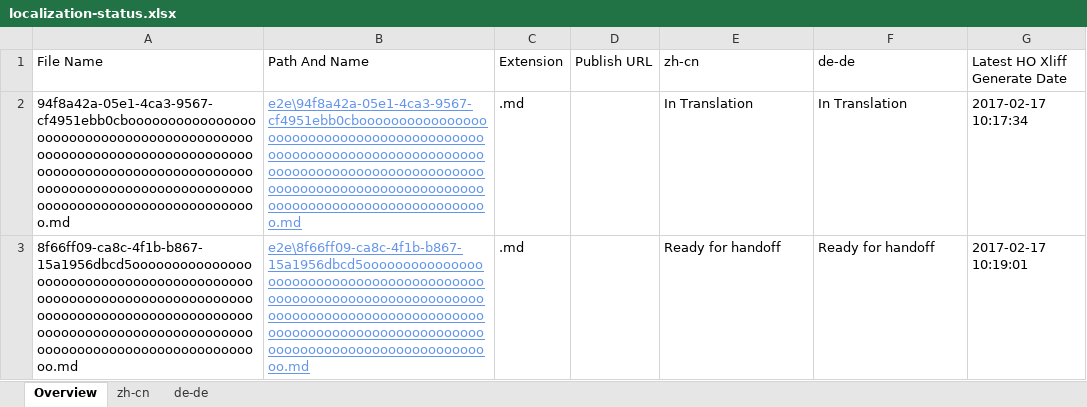
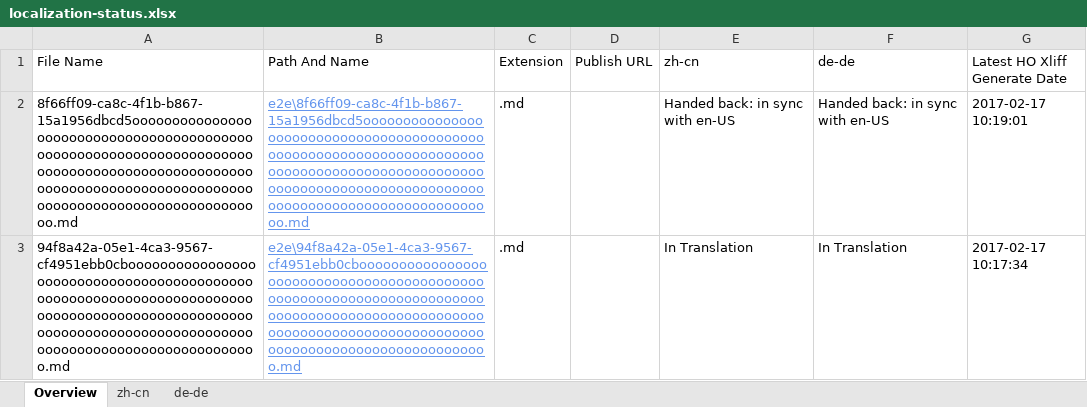
Before and after one commit to OpenLocalizationTestOrg/ol-test4-handback, an Excel workbook: ol-handback/OpenLocalizationTestOrg/ol-test0/xinjiang/localization-status.xlsx, sheet Overview, drawn as a sheet; values as stored, in another font and other column widths than the file's, no borders; table styles not drawn; removed rows and columns are numbered as before the commit, all else as after; the diff names each change by its address in the sheet, - before the commit and + after, or states it on an @@ line.

```diff
--- a/ol-handback/OpenLocalizationTestOrg/ol-test0/xinjiang/localization-status.xlsx (sheet Overview)
+++ b/ol-handback/OpenLocalizationTestOrg/ol-test0/xinjiang/localization-status.xlsx (sheet Overview)
+row 2: 8f66ff09-ca8c-4f1b-b867-15a1956dbcd5oooooooooooooooooooooooooooooooooooooooooooooooooooooooooooooooooooooooooooooooooooooooooooooooooooooooooooooooooooooooooooooooooooooooooooooooooooooooo.md | e2e\8f66ff09-ca8c-4f1b-b867-15a1956dbcd5oooooooooooooooooooooooooooooooooooooooooooooooooooooooooooooooooooooooooooooooooooooooooooooooooooooooooooooooooooooooooooooooooooooooooooooooooooooooo.md | .md |  | Handed back: in sync with en-US | Handed back: in sync with en-US | 2017-02-17 10:19:01
-row 3: 8f66ff09-ca8c-4f1b-b867-15a1956dbcd5oooooooooooooooooooooooooooooooooooooooooooooooooooooooooooooooooooooooooooooooooooooooooooooooooooooooooooooooooooooooooooooooooooooooooooooooooooooooo.md | e2e\8f66ff09-ca8c-4f1b-b867-15a1956dbcd5oooooooooooooooooooooooooooooooooooooooooooooooooooooooooooooooooooooooooooooooooooooooooooooooooooooooooooooooooooooooooooooooooooooooooooooooooooooooo.md | .md |  | Ready for handoff | Ready for handoff | 2017-02-17 10:19:01
```
Also changed, not shown: sheet zh-cn, sheet de-de, 1 other file.
